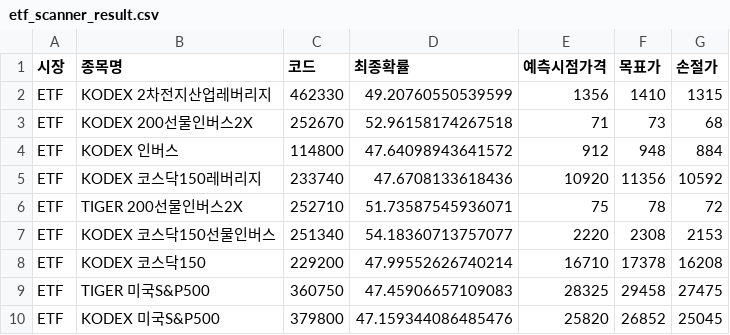
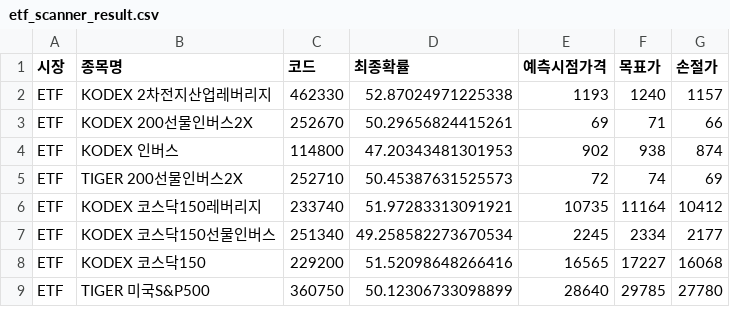
Before and after one commit to bong93/ai_stock_advisor_master, a CSV file: etf_scanner_result.csv, drawn as a sheet; only a part is shown; the diff covers the shown part only.

```diff
--- a/etf_scanner_result.csv
+++ b/etf_scanner_result.csv
@@ -1,10 +1,9 @@
 시장,종목명,코드,최종확률,예측시점가격,목표가,손절가
-ETF,KODEX 2차전지산업레버리지,462330,49.20760550539599,1356,1410,1315
-ETF,KODEX 200선물인버스2X,252670,52.96158174267518,71,73,68
-ETF,KODEX 인버스,114800,47.64098943641572,912,948,884
-ETF,KODEX 코스닥150레버리지,233740,47.6708133618436,10920,11356,10592
-ETF,TIGER 200선물인버스2X,252710,51.73587545936071,75,78,72
-ETF,KODEX 코스닥150선물인버스,251340,54.18360713757077,2220,2308,2153
-ETF,KODEX 코스닥150,229200,47.99552626740214,16710,17378,16208
-ETF,TIGER 미국S&P500,360750,47.45906657109083,28325,29458,27475
-ETF,KODEX 미국S&P500,379800,47.159344086485476,25820,26852,25045
+ETF,KODEX 2차전지산업레버리지,462330,52.87024971225338,1193,1240,1157
+ETF,KODEX 200선물인버스2X,252670,50.29656824415261,69,71,66
+ETF,KODEX 인버스,114800,47.20343481301953,902,938,874
+ETF,TIGER 200선물인버스2X,252710,50.45387631525573,72,74,69
+ETF,KODEX 코스닥150레버리지,233740,51.97283313091921,10735,11164,10412
+ETF,KODEX 코스닥150선물인버스,251340,49.258582273670534,2245,2334,2177
+ETF,KODEX 코스닥150,229200,51.52098648266416,16565,17227,16068
+ETF,TIGER 미국S&P500,360750,50.12306733098899,28640,29785,27780
```
Also changed, not shown: 2 added rows, 1 removed row and 8 edited cells elsewhere in this file, morning_scan_result.csv.
